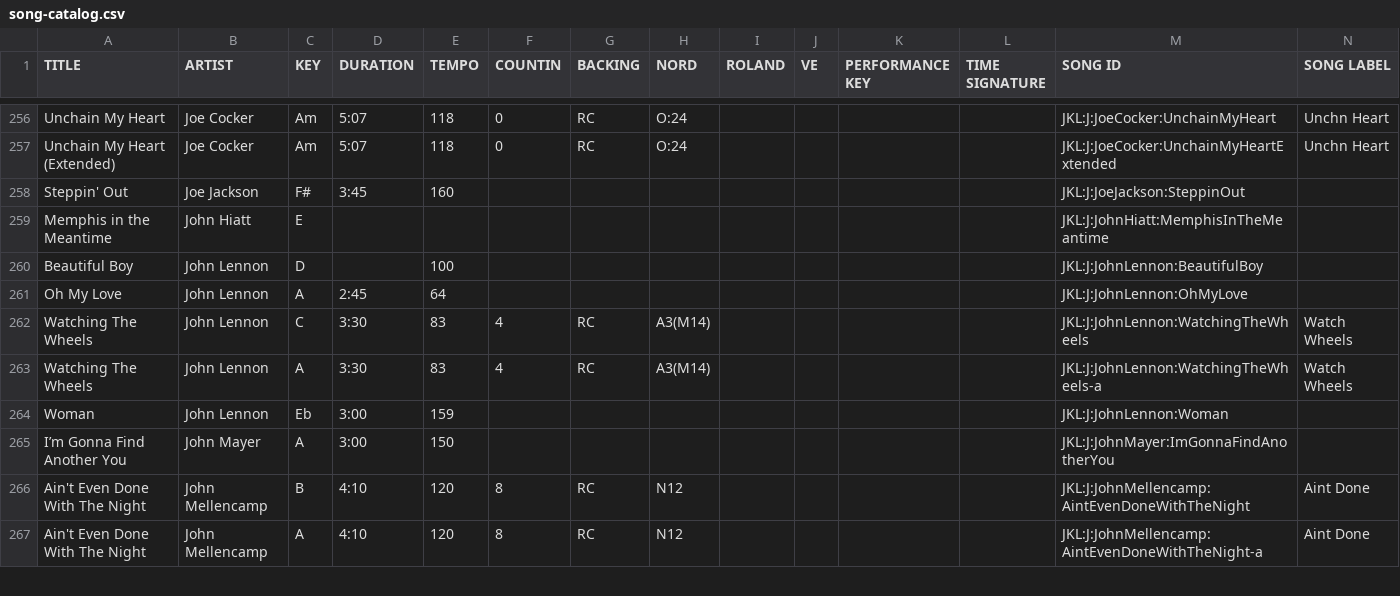
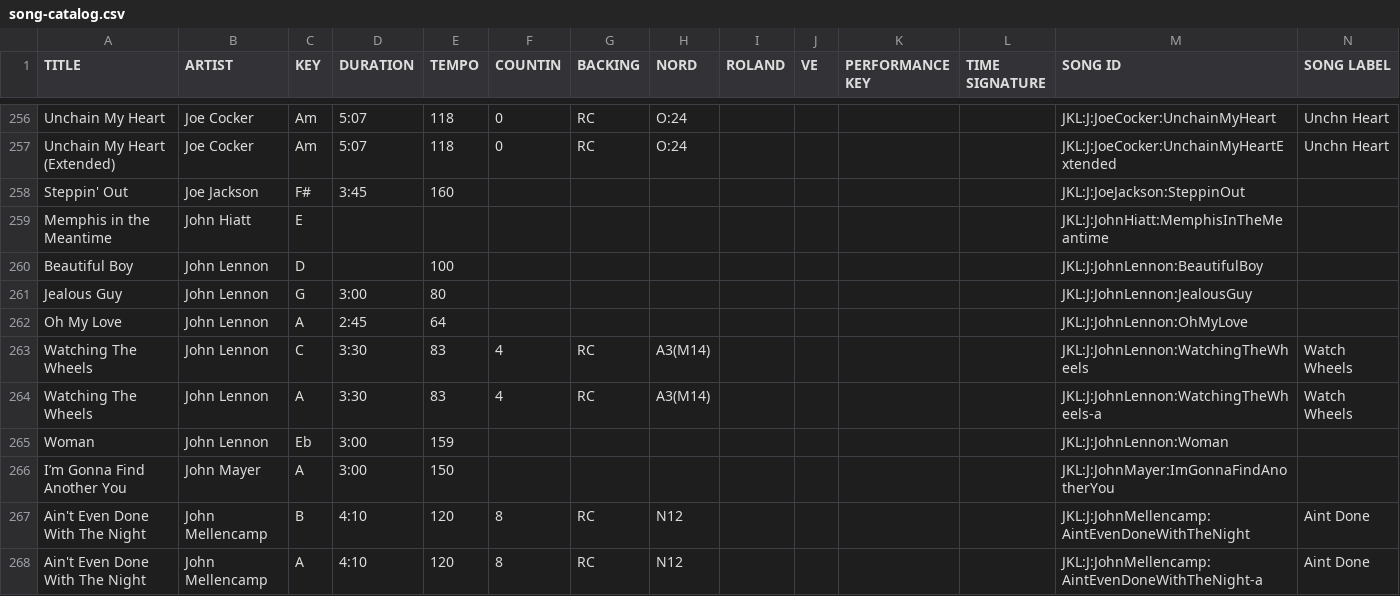
Before and after one commit to scottwdavidson/chordprotools, a CSV file: song-catalog.csv, drawn as a sheet; only a part is shown, gaps mark what is left out.

```diff
--- a/song-catalog.csv
+++ b/song-catalog.csv
@@ -260,2 +260,3 @@ Memphis in the Meantime,John Hiatt,E,,,,,,,,,,JKL:J:JohnHiatt:MemphisInTheMeanti
 Beautiful Boy,John Lennon,D,,100,,,,,,,,JKL:J:JohnLennon:BeautifulBoy,
+Jealous Guy,John Lennon,G,3:00,80,,,,,,,,JKL:J:JohnLennon:JealousGuy,
 Oh My Love,John Lennon,A,2:45,64,,,,,,,,JKL:J:JohnLennon:OhMyLove,
```
Also changed, not shown: 1 other file.
